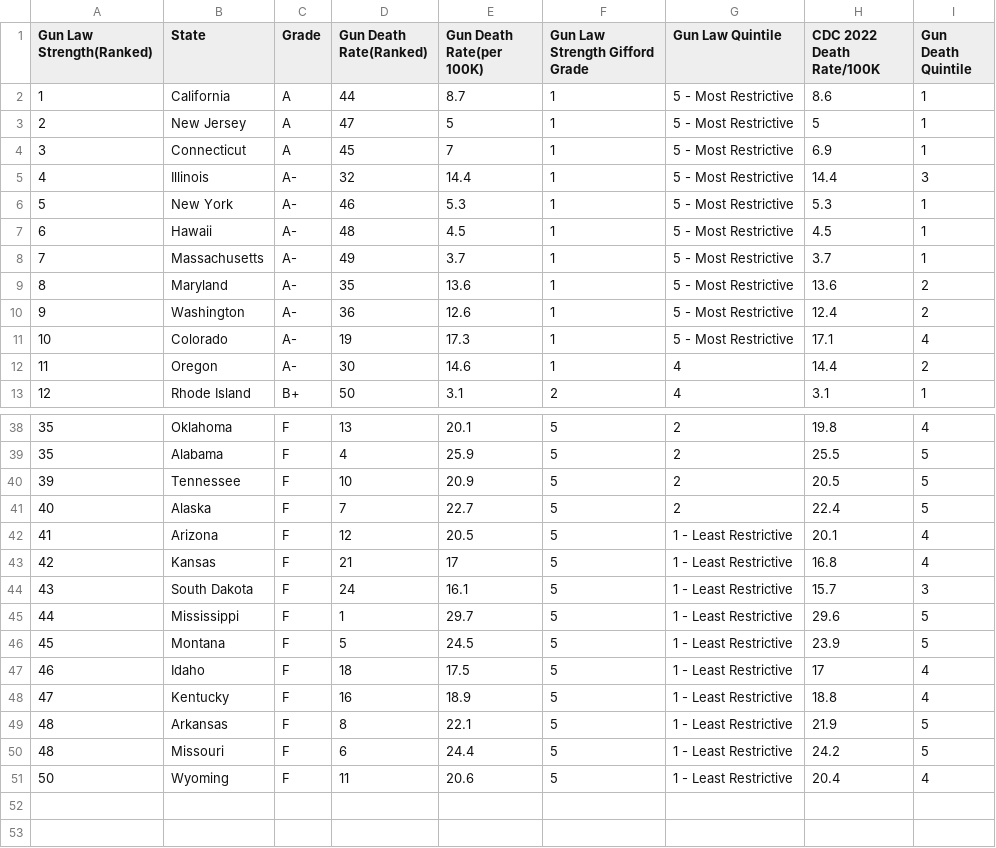
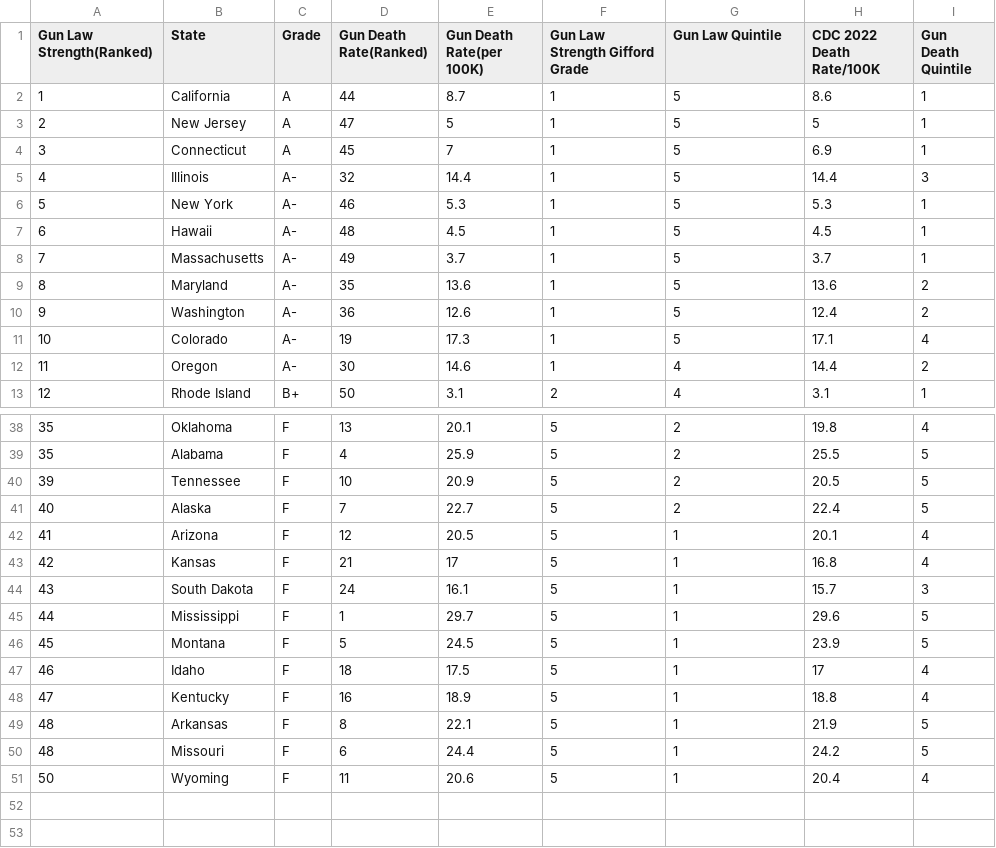
Before and after one commit to AmandaSFox/DATA608, a CSV file: firearm_data.csv, drawn as a sheet; only a part is shown, gaps mark what is left out.

Commit message:
add data

```diff
--- a/firearm_data.csv
+++ b/firearm_data.csv
@@ -1,12 +1,12 @@
 Gun Law Strength(Ranked),State,Grade,Gun Death Rate(Ranked),Gun Death Rate(per 100K),Gun Law Strength Gifford Grade,Gun Law Quintile,CDC 2022 Death Rate/100K,Gun Death Quintile
-1,California,A,44,8.7,1,5 - Most Restrictive,8.6,1
-2,New Jersey,A,47,5,1,5 - Most Restrictive,5,1
-3,Connecticut,A,45,7,1,5 - Most Restrictive,6.9,1
-4,Illinois,A-,32,14.4,1,5 - Most Restrictive,14.4,3
-5,New York,A-,46,5.3,1,5 - Most Restrictive,5.3,1
-6,Hawaii,A-,48,4.5,1,5 - Most Restrictive,4.5,1
-7,Massachusetts,A-,49,3.7,1,5 - Most Restrictive,3.7,1
-8,Maryland,A-,35,13.6,1,5 - Most Restrictive,13.6,2
-9,Washington,A-,36,12.6,1,5 - Most Restrictive,12.4,2
-10,Colorado,A-,19,17.3,1,5 - Most Restrictive,17.1,4
+1,California,A,44,8.7,1,5,8.6,1
+2,New Jersey,A,47,5,1,5,5,1
+3,Connecticut,A,45,7,1,5,6.9,1
+4,Illinois,A-,32,14.4,1,5,14.4,3
+5,New York,A-,46,5.3,1,5,5.3,1
+6,Hawaii,A-,48,4.5,1,5,4.5,1
+7,Massachusetts,A-,49,3.7,1,5,3.7,1
+8,Maryland,A-,35,13.6,1,5,13.6,2
+9,Washington,A-,36,12.6,1,5,12.4,2
+10,Colorado,A-,19,17.3,1,5,17.1,4
 11,Oregon,A-,30,14.6,1,4,14.4,2
@@ -41,12 +41,12 @@ Gun Law Strength(Ranked),State,Grade,Gun Death Rate(Ranked),Gun Death Rate(per 1
 40,Alaska,F,7,22.7,5,2,22.4,5
-41,Arizona,F,12,20.5,5,1 - Least Restrictive,20.1,4
-42,Kansas,F,21,17,5,1 - Least Restrictive,16.8,4
-43,South Dakota,F,24,16.1,5,1 - Least Restrictive,15.7,3
-44,Mississippi,F,1,29.7,5,1 - Least Restrictive,29.6,5
-45,Montana,F,5,24.5,5,1 - Least Restrictive,23.9,5
-46,Idaho,F,18,17.5,5,1 - Least Restrictive,17,4
-47,Kentucky,F,16,18.9,5,1 - Least Restrictive,18.8,4
-48,Arkansas,F,8,22.1,5,1 - Least Restrictive,21.9,5
-48,Missouri,F,6,24.4,5,1 - Least Restrictive,24.2,5
-50,Wyoming,F,11,20.6,5,1 - Least Restrictive,20.4,4
+41,Arizona,F,12,20.5,5,1,20.1,4
+42,Kansas,F,21,17,5,1,16.8,4
+43,South Dakota,F,24,16.1,5,1,15.7,3
+44,Mississippi,F,1,29.7,5,1,29.6,5
+45,Montana,F,5,24.5,5,1,23.9,5
+46,Idaho,F,18,17.5,5,1,17,4
+47,Kentucky,F,16,18.9,5,1,18.8,4
+48,Arkansas,F,8,22.1,5,1,21.9,5
+48,Missouri,F,6,24.4,5,1,24.2,5
+50,Wyoming,F,11,20.6,5,1,20.4,4
 ,,,,,,,,
```
